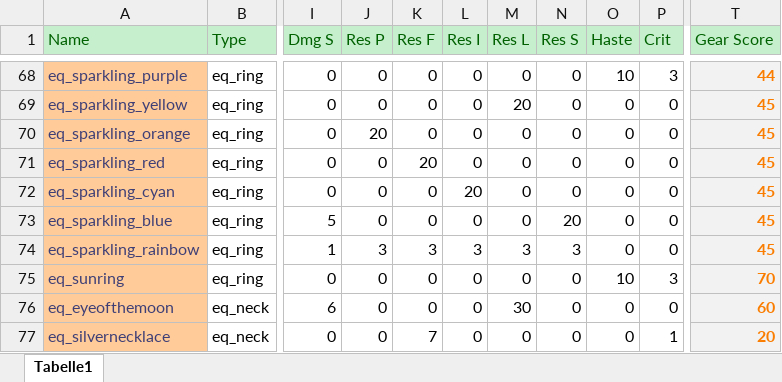
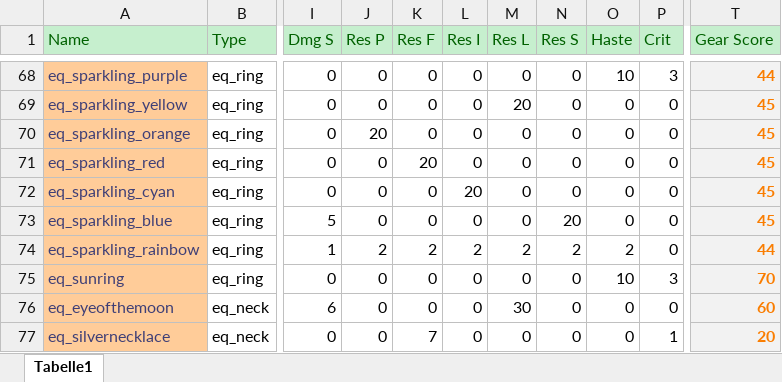
Before and after one commit to tizian/Cendric2, an Excel workbook: db/balancing/balancing.xlsx, sheet Tabelle1, drawn as a sheet; only a part is shown, gaps mark what is left out; values as stored, in another font and other column widths than the file's, no borders; conditional formats not drawn; the diff names each change by its address in the sheet, - before the commit and + after, or states it on an @@ line.

```diff
--- a/db/balancing/balancing.xlsx (sheet Tabelle1)
+++ b/db/balancing/balancing.xlsx (sheet Tabelle1)
-J74 (Res P): 3
+J74 (Res P): 2
-K74 (Res F): 3
+K74 (Res F): 2
-L74 (Res I): 3
+L74 (Res I): 2
-M74 (Res L): 3
+M74 (Res L): 2
-N74 (Res S): 3
+N74 (Res S): 2
-O74 (Haste): 0
+O74 (Haste): 2
-T74 (Gear Score): 45
+T74 (Gear Score): 44
```
Also changed, not shown: 2 other files.
